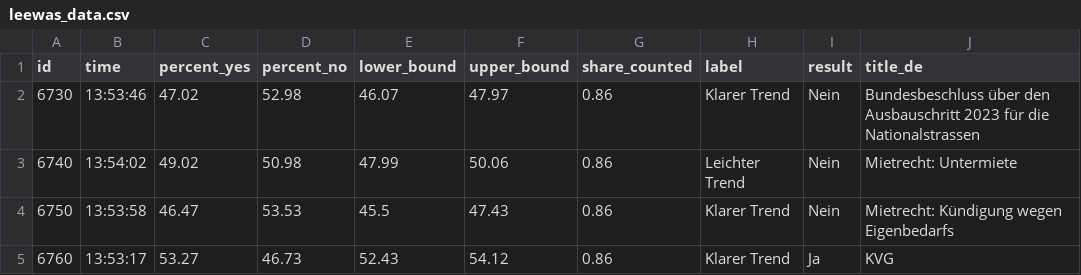
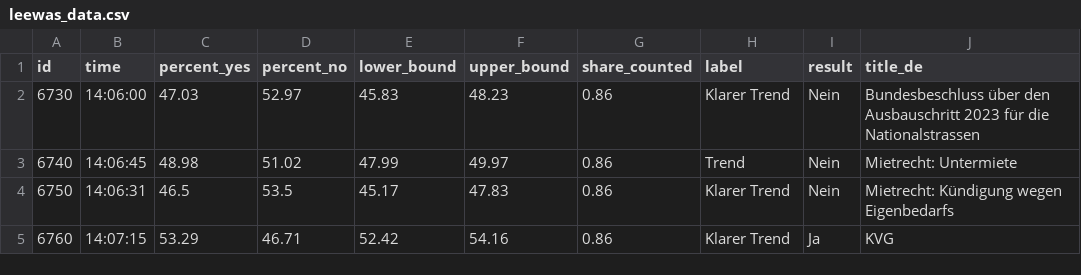
Before and after one commit to tomvaillant/abstimmung_data, a CSV file: leewas_data.csv, drawn as a sheet; only a part is shown; the diff names each change by its address in the sheet, - before the commit and + after, or states it on an @@ line.

```diff
--- a/leewas_data.csv
+++ b/leewas_data.csv
-B2 (time): 13:53:46
+B2 (time): 14:06:00
-C2 (percent_yes): 47.02
+C2 (percent_yes): 47.03
-D2 (percent_no): 52.98
+D2 (percent_no): 52.97
-E2 (lower_bound): 46.07
+E2 (lower_bound): 45.83
-F2 (upper_bound): 47.97
+F2 (upper_bound): 48.23
-B3 (time): 13:54:02
+B3 (time): 14:06:45
-C3 (percent_yes): 49.02
+C3 (percent_yes): 48.98
-D3 (percent_no): 50.98
+D3 (percent_no): 51.02
-F3 (upper_bound): 50.06
+F3 (upper_bound): 49.97
-H3 (label): Leichter Trend
+H3 (label): Trend
-B4 (time): 13:53:58
+B4 (time): 14:06:31
-C4 (percent_yes): 46.47
+C4 (percent_yes): 46.5
-D4 (percent_no): 53.53
+D4 (percent_no): 53.5
-E4 (lower_bound): 45.5
+E4 (lower_bound): 45.17
-F4 (upper_bound): 47.43
+F4 (upper_bound): 47.83
-B5 (time): 13:53:17
+B5 (time): 14:07:15
-C5 (percent_yes): 53.27
+C5 (percent_yes): 53.29
-D5 (percent_no): 46.73
+D5 (percent_no): 46.71
-E5 (lower_bound): 52.43
+E5 (lower_bound): 52.42
-F5 (upper_bound): 54.12
+F5 (upper_bound): 54.16
```
Also changed, not shown: 2 other files.
